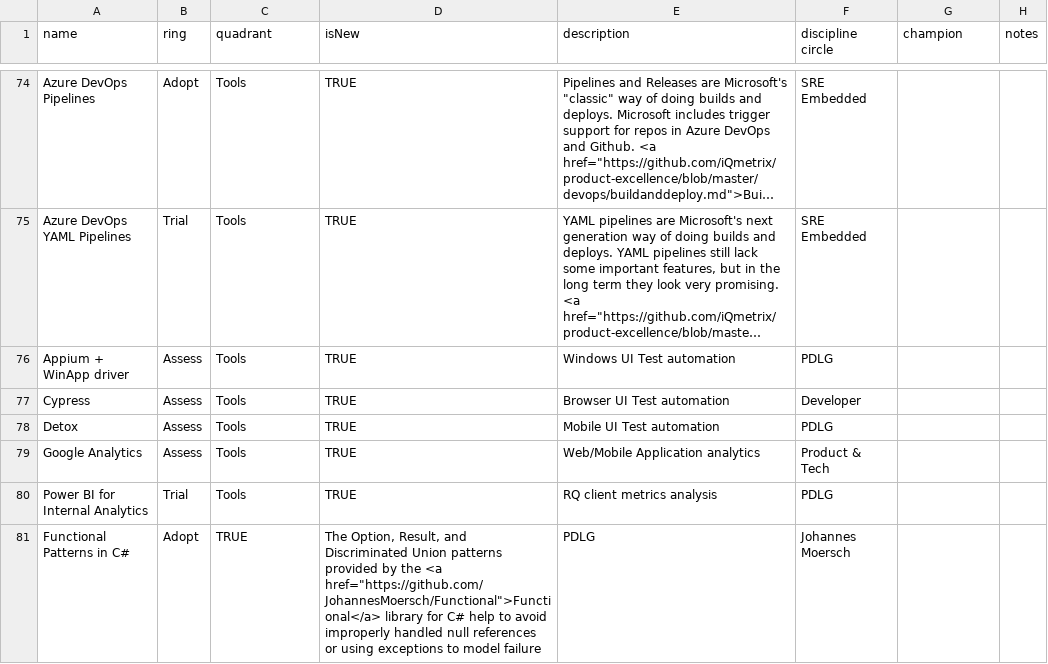
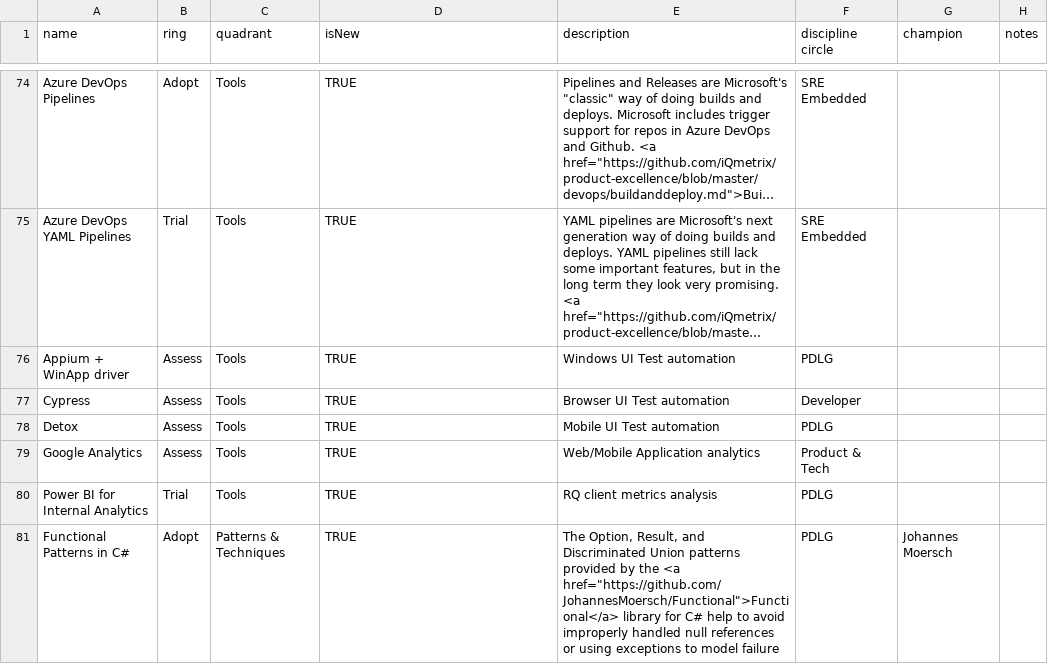
Before and after one commit to gustavomonarin/tech-radar, a CSV file: tech-radar.csv, drawn as a sheet; only a part is shown, gaps mark what is left out; long unchanged cells end in ….

Commit message:
Fixing the thing

```diff
--- a/tech-radar.csv
+++ b/tech-radar.csv
@@ -80,2 +80,2 @@ Google Analytics,Assess,Tools,TRUE,Web/Mobile Application analytics,Product & Te
 Power BI for Internal Analytics,Trial,Tools,TRUE,RQ client metrics analysis,PDLG,,
-Functional Patterns in C#,Adopt,TRUE,"The Option, Result, and Discriminated Union patterns provided by the <a href=""https://github.com/JohannesMoersch/Functional"">Functional</a> library for C# help to avoid improperly handled null references or using exceptions to model failure",PDLG,Johannes Moersch,
+Functional Patterns in C#,Adopt,Patterns & Techniques,TRUE,"The Option, Result, and Discriminated Union patterns provided by the <a href=""https://github.com/JohannesMoersch/Functional"">Functional</a> library for C# help to avoid improperly handled null references or using exceptions to model failure",PDLG,Johannes Moersch,
```
